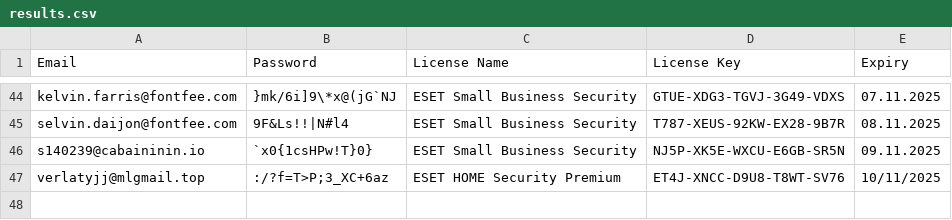
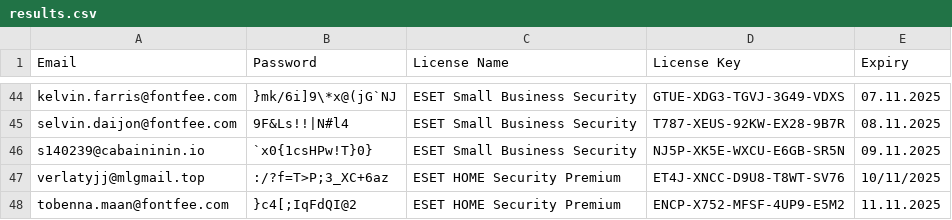
Before and after one commit to vhd0/ESET-KeyGen, a CSV file: results.csv, drawn as a sheet; only a part is shown, gaps mark what is left out.

```diff
--- a/results.csv
+++ b/results.csv
@@ -47 +47,2 @@ Email,Password,License Name,License Key,Expiry
 "verlatyjj@mlgmail.top",":/?f=T>P;3_XC+6az","ESET HOME Security Premium","ET4J-XNCC-D9U8-T8WT-SV76","10/11/2025"
+"tobenna.maan@fontfee.com","}c4[;IqFdQI@2","ESET HOME Security Premium","ENCP-X752-MFSF-4UP9-E5M2","11.11.2025"
```
